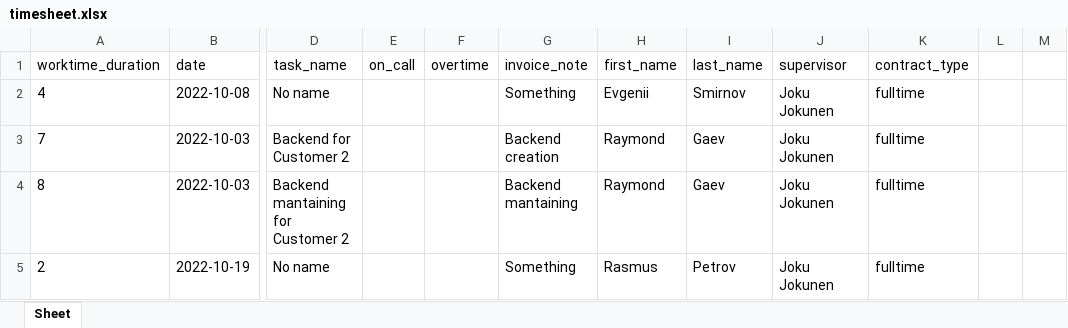
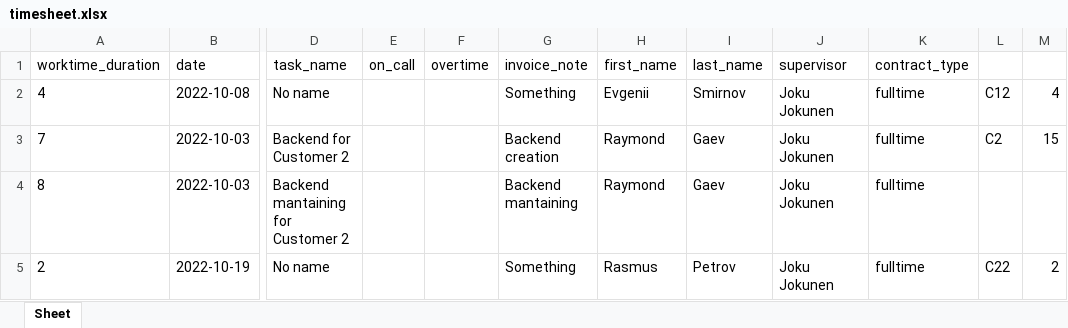
Before and after one commit to remaleino/rpa_project, an Excel workbook: reports/timesheet.xlsx, sheet Sheet, drawn as a sheet; only a part is shown, gaps mark what is left out; values as stored, in another font and other column widths than the file's, no borders; the diff names each change by its address in the sheet, - before the commit and + after, or states it on an @@ line.

Commit message:
report analyze

```diff
--- a/reports/timesheet.xlsx (sheet Sheet)
+++ b/reports/timesheet.xlsx (sheet Sheet)
-L2: (empty)
+L2: C12
-M2: (empty)
+M2: 4
-L3: (empty)
+L3: C2
-M3: (empty)
+M3: 15
-L5: (empty)
+L5: C22
-M5: (empty)
+M5: 2
```
Also changed, not shown: 4 other files.
